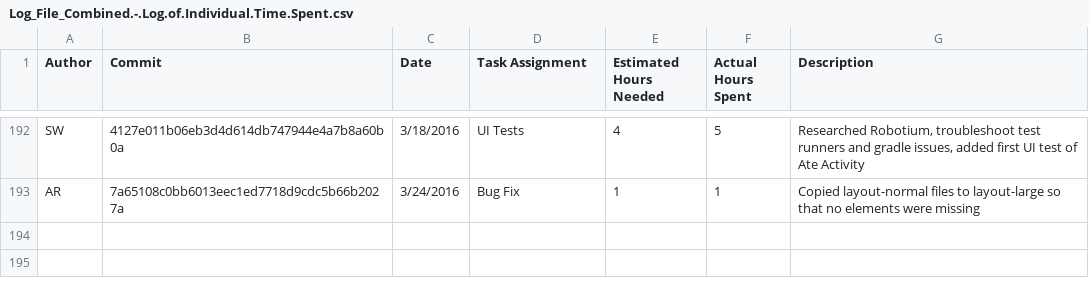
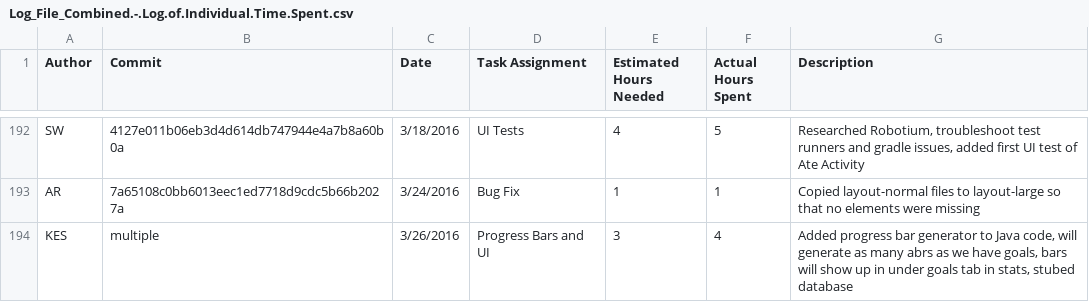
Before and after one commit to DennyScott/HealthTrack, a CSV file: wiki-related-files/Log_File_Combined.-.Log.of.Individual.Time.Spent.csv, drawn as a sheet; only a part is shown, gaps mark what is left out.

Commit message:
Updated Log

```diff
--- a/wiki-related-files/Log_File_Combined.-.Log.of.Individual.Time.Spent.csv
+++ b/wiki-related-files/Log_File_Combined.-.Log.of.Individual.Time.Spent.csv
@@ -193 +193,2 @@ SW,4127e011b06eb3d4d614db747944e4a7b8a60b0a,3/18/2016,UI Tests,4,5,"Researched R
 AR,7a65108c0bb6013eec1ed7718d9cdc5b66b2027a,3/24/2016,Bug Fix,1,1,"Copied layout-normal files to layout-large so that no elements were missing"
+KES,multiple,3/26/2016,Progress Bars and UI,3,4,"Added progress bar generator to Java code, will generate as many abrs as we have goals, bars will show up in under goals tab in stats, stubed database"
```
